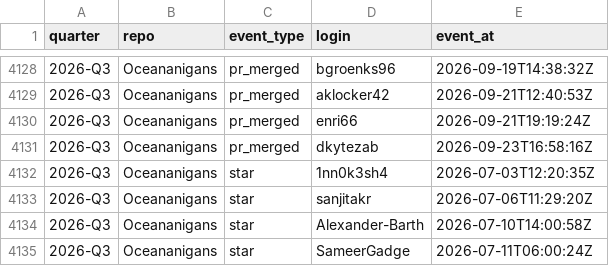
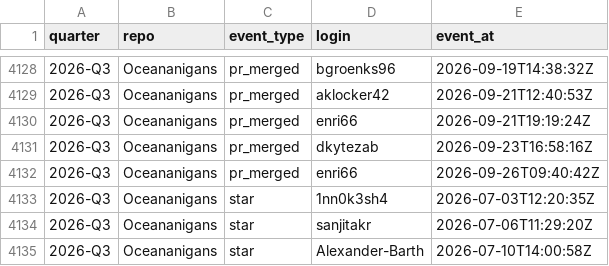
Before and after one commit to petebachant/clima-perf, a CSV file: results/github-engagement.csv, drawn as a sheet; only a part is shown, gaps mark what is left out; the shorter side is filled out with more unchanged rows; the diff names each change by its address in the sheet, - before the commit and + after, or states it on an @@ line.

```diff
--- a/results/github-engagement.csv
+++ b/results/github-engagement.csv
+row 4132: 2026-Q3 | Oceananigans | pr_merged | enri66 | 2026-09-26T09:40:42Z
```
Also changed, not shown: results/colocation-by-repo.csv, results/dev-throughput.csv, 43 other files.
